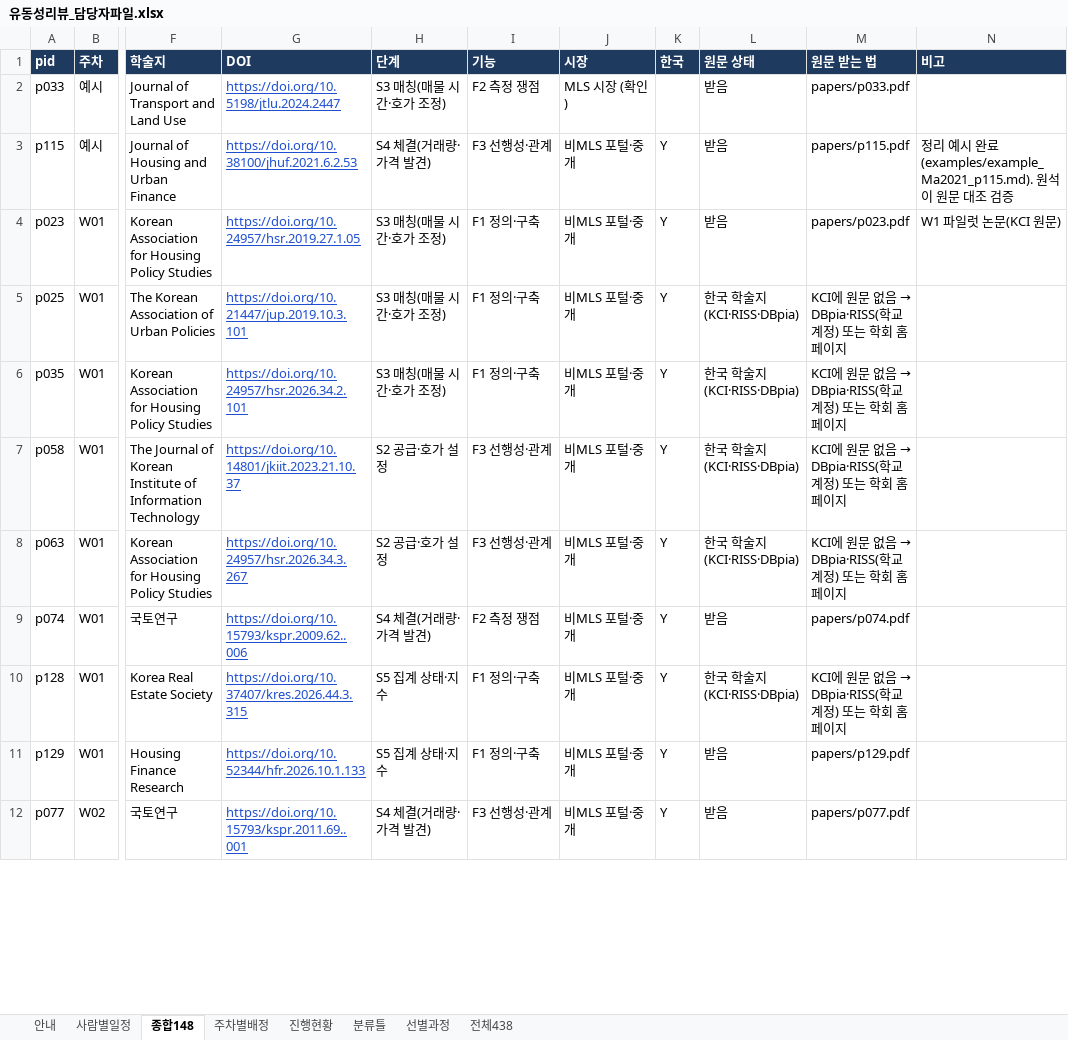
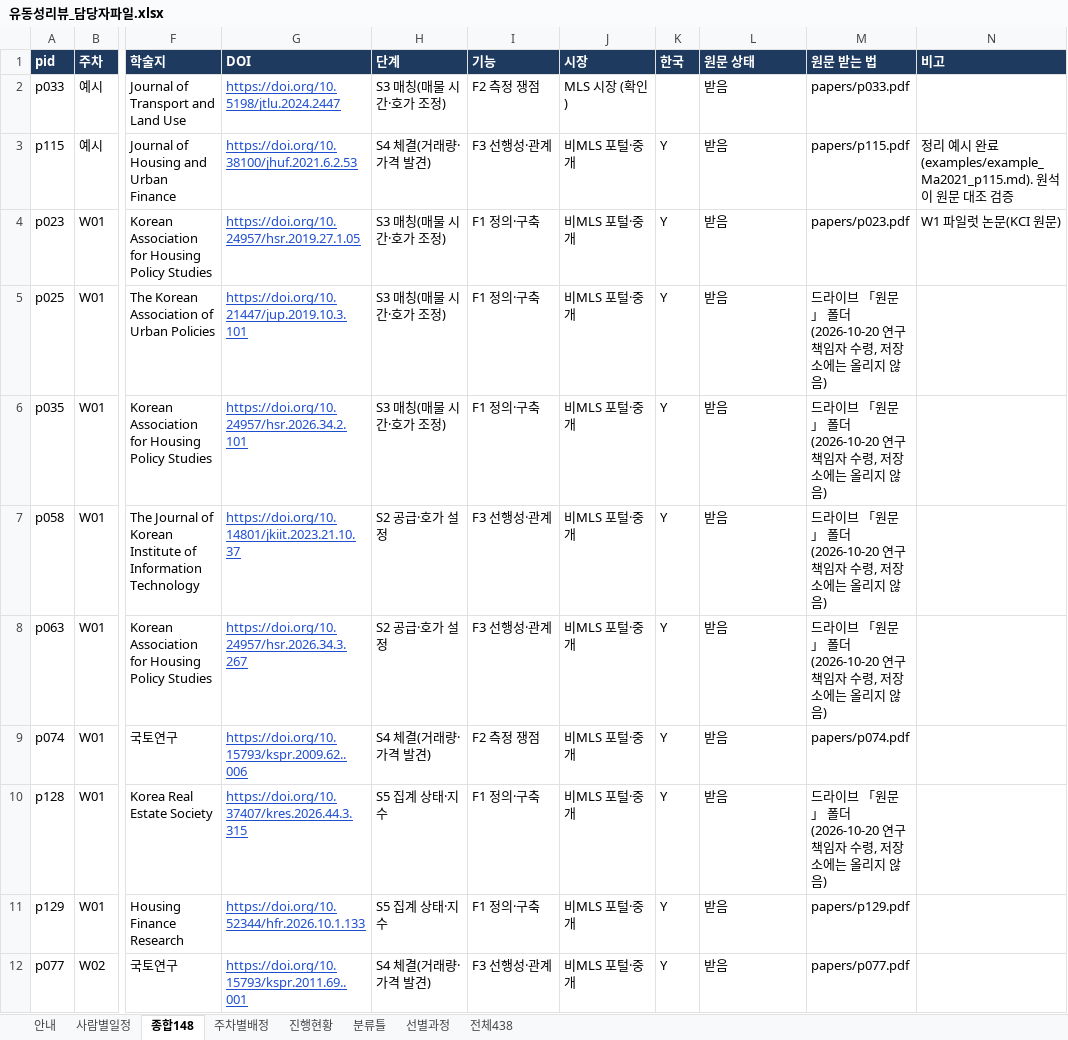
Before and after one commit to csbee89/literature-review, an Excel workbook: handover/유동성리뷰_담당자파일.xlsx, sheet 종합148, drawn as a sheet; only a part is shown, gaps mark what is left out; values as stored, in another font and other column widths than the file's, no borders; charts and pictures not drawn; the diff covers the shown part only; the diff names each change by its address in the sheet, - before the commit and + after, or states it on an @@ line.

```diff
--- a/handover/유동성리뷰_담당자파일.xlsx (sheet 종합148)
+++ b/handover/유동성리뷰_담당자파일.xlsx (sheet 종합148)
-L5:L8 (원문 상태): 한국 학술지(KCI·RISS·DBpia)
+L5:L8 (원문 상태): 받음
@@ M5:M8 (원문 받는 법): KCI에 원문 없음 → DBpia·RISS(학교 계정) 또는 학회 홈페이지 → 드라이브 「원문」 폴더 (2026-10-20 연구책임자 수령, 저장소에는 올리지 않음) @@
-L10 (원문 상태): 한국 학술지(KCI·RISS·DBpia)
+L10 (원문 상태): 받음
@@ M10 (원문 받는 법): KCI에 원문 없음 → DBpia·RISS(학교 계정) 또는 학회 홈페이지 → 드라이브 「원문」 폴더 (2026-10-20 연구책임자 수령, 저장소에는 올리지 않음) @@
```
Also changed, not shown: 180 edited cells elsewhere in this sheet, sheet 주차별배정, sheet 안내, 6 other files.
